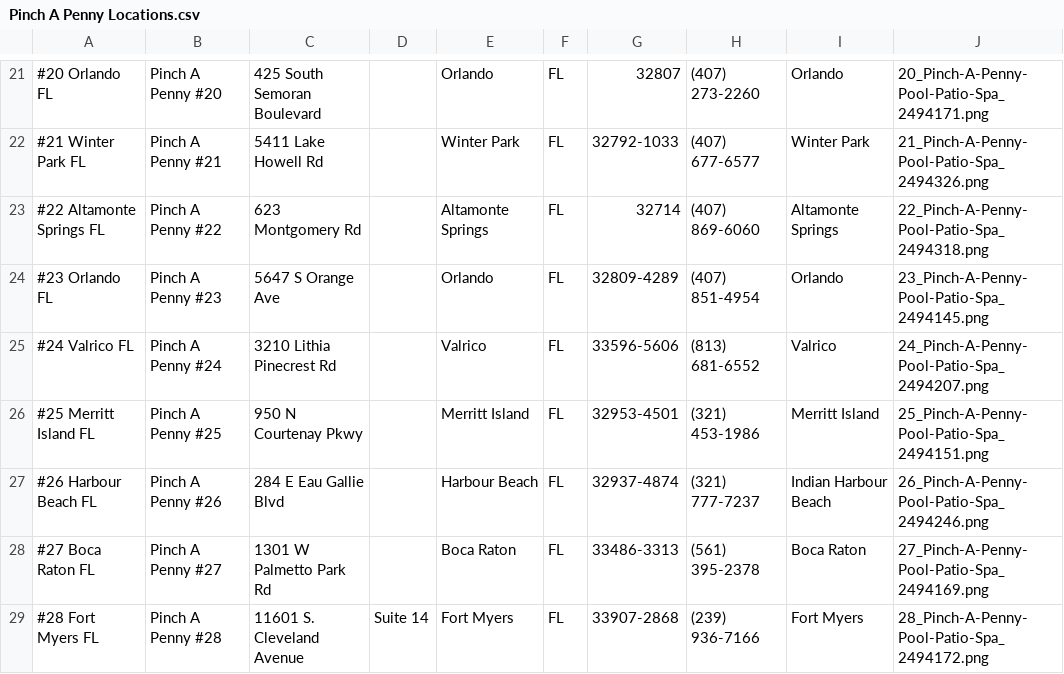
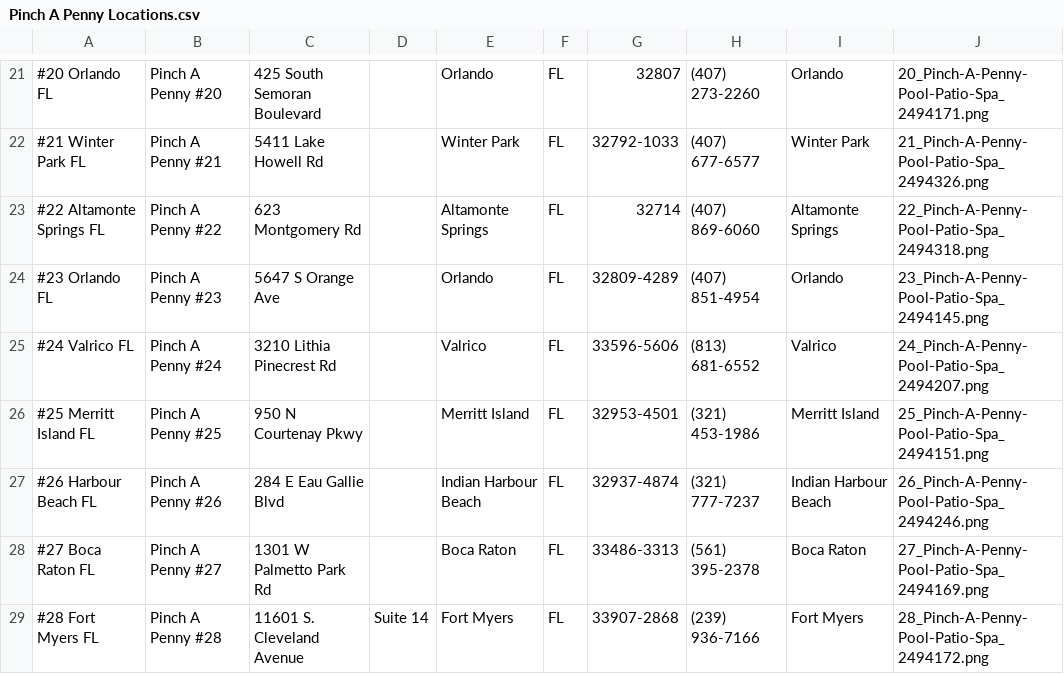
Before and after one commit to TemplateSourceData/PinchaPenny, a CSV file: Pinch A Penny Locations.csv, drawn as a sheet; only a part is shown, gaps mark what is left out; the diff names each change by its address in the sheet, - before the commit and + after, or states it on an @@ line.

```diff
--- a/Pinch A Penny Locations.csv
+++ b/Pinch A Penny Locations.csv
-E27: Harbour Beach
+E27: Indian Harbour Beach
```
